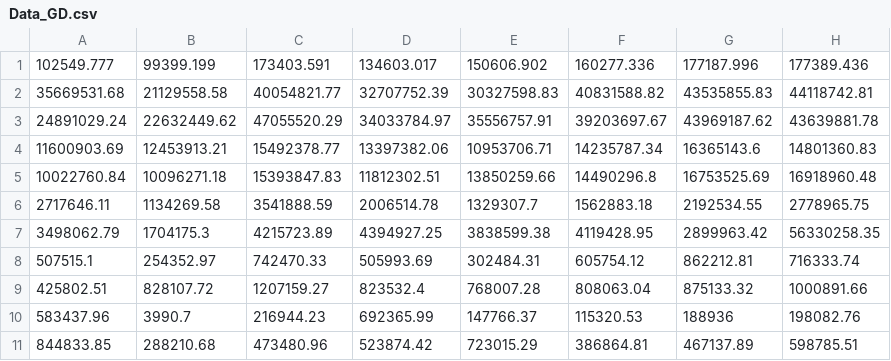
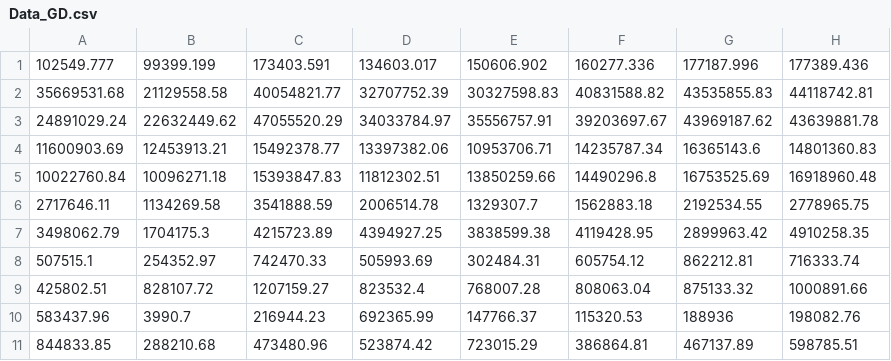
Before and after one commit to kenneth-mk-chu/CatPlot, a CSV file: Data_GD.csv, drawn as a sheet; only a part is shown.

Commit message:
Updated GD.

```diff
--- a/Data_GD.csv
+++ b/Data_GD.csv
@@ -6,3 +6,3 @@
 2717646.11,1134269.58,3541888.59,2006514.78,1329307.7,1562883.18,2192534.55,2778965.75
-3498062.79,1704175.3,4215723.89,4394927.25,3838599.38,4119428.95,2899963.42,56330258.35
+3498062.79,1704175.3,4215723.89,4394927.25,3838599.38,4119428.95,2899963.42,4910258.35
 507515.1,254352.97,742470.33,505993.69,302484.31,605754.12,862212.81,716333.74
```
